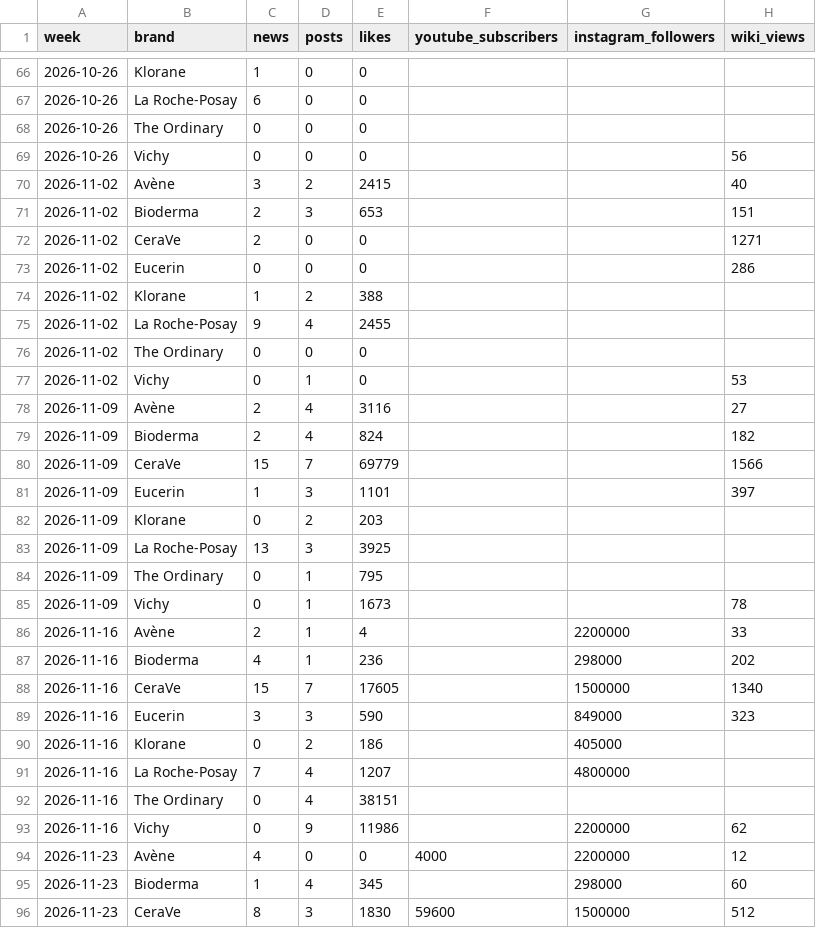
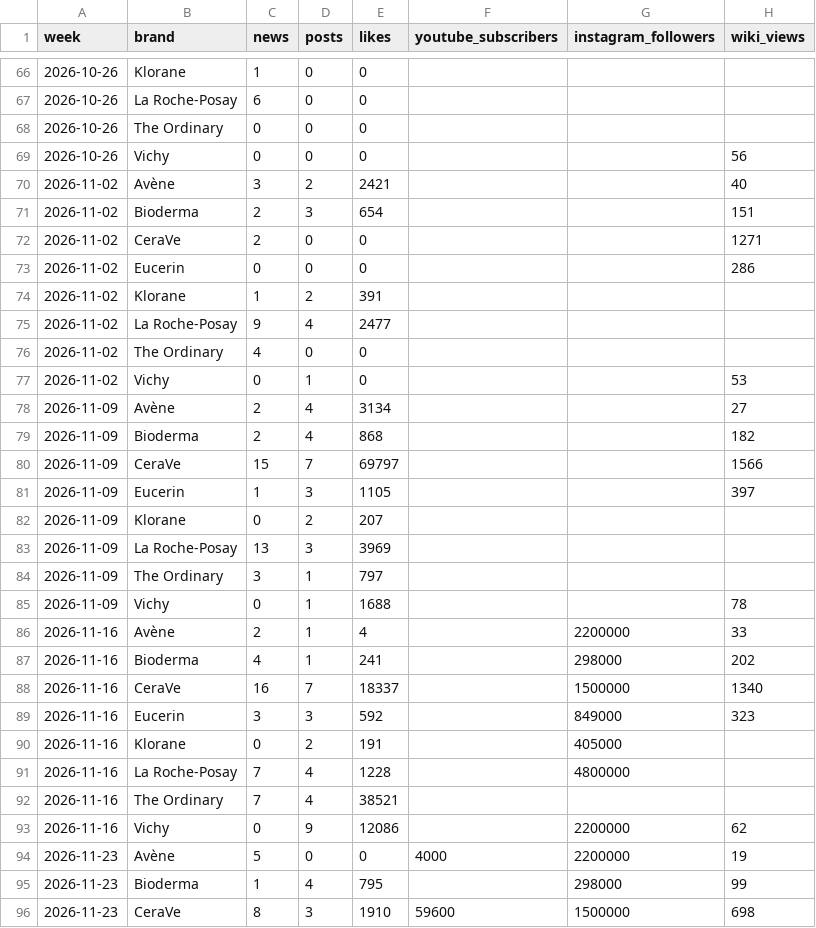
Before and after one commit to mehulsingh365-ctrl/IgniteBrandtracker-, a CSV file: ignite/data/history/weekly.csv, drawn as a sheet; only a part is shown, gaps mark what is left out; the diff covers the shown part only.

```diff
--- a/ignite/data/history/weekly.csv
+++ b/ignite/data/history/weekly.csv
@@ -69,28 +69,28 @@ week,brand,news,posts,likes,youtube_subscribers,instagram_followers,wiki_views
 2026-10-26,Vichy,0,0,0,,,56
-2026-11-02,Avène,3,2,2415,,,40
-2026-11-02,Bioderma,2,3,653,,,151
+2026-11-02,Avène,3,2,2421,,,40
+2026-11-02,Bioderma,2,3,654,,,151
 2026-11-02,CeraVe,2,0,0,,,1271
 2026-11-02,Eucerin,0,0,0,,,286
-2026-11-02,Klorane,1,2,388,,,
-2026-11-02,La Roche-Posay,9,4,2455,,,
-2026-11-02,The Ordinary,0,0,0,,,
+2026-11-02,Klorane,1,2,391,,,
+2026-11-02,La Roche-Posay,9,4,2477,,,
+2026-11-02,The Ordinary,4,0,0,,,
 2026-11-02,Vichy,0,1,0,,,53
-2026-11-09,Avène,2,4,3116,,,27
-2026-11-09,Bioderma,2,4,824,,,182
-2026-11-09,CeraVe,15,7,69779,,,1566
-2026-11-09,Eucerin,1,3,1101,,,397
-2026-11-09,Klorane,0,2,203,,,
-2026-11-09,La Roche-Posay,13,3,3925,,,
-2026-11-09,The Ordinary,0,1,795,,,
-2026-11-09,Vichy,0,1,1673,,,78
+2026-11-09,Avène,2,4,3134,,,27
+2026-11-09,Bioderma,2,4,868,,,182
+2026-11-09,CeraVe,15,7,69797,,,1566
+2026-11-09,Eucerin,1,3,1105,,,397
+2026-11-09,Klorane,0,2,207,,,
+2026-11-09,La Roche-Posay,13,3,3969,,,
+2026-11-09,The Ordinary,3,1,797,,,
+2026-11-09,Vichy,0,1,1688,,,78
 2026-11-16,Avène,2,1,4,,2200000,33
-2026-11-16,Bioderma,4,1,236,,298000,202
-2026-11-16,CeraVe,15,7,17605,,1500000,1340
-2026-11-16,Eucerin,3,3,590,,849000,323
-2026-11-16,Klorane,0,2,186,,405000,
-2026-11-16,La Roche-Posay,7,4,1207,,4800000,
-2026-11-16,The Ordinary,0,4,38151,,,
-2026-11-16,Vichy,0,9,11986,,2200000,62
-2026-11-23,Avène,4,0,0,4000,2200000,12
-2026-11-23,Bioderma,1,4,345,,298000,60
-2026-11-23,CeraVe,8,3,1830,59600,1500000,512
+2026-11-16,Bioderma,4,1,241,,298000,202
+2026-11-16,CeraVe,16,7,18337,,1500000,1340
+2026-11-16,Eucerin,3,3,592,,849000,323
+2026-11-16,Klorane,0,2,191,,405000,
+2026-11-16,La Roche-Posay,7,4,1228,,4800000,
+2026-11-16,The Ordinary,7,4,38521,,,
+2026-11-16,Vichy,0,9,12086,,2200000,62
+2026-11-23,Avène,5,0,0,4000,2200000,19
+2026-11-23,Bioderma,1,4,795,,298000,99
+2026-11-23,CeraVe,8,3,1910,59600,1500000,698
```
Also changed, not shown: 15 edited cells elsewhere in this file, ignite/data/interest.csv, 1 other file.
